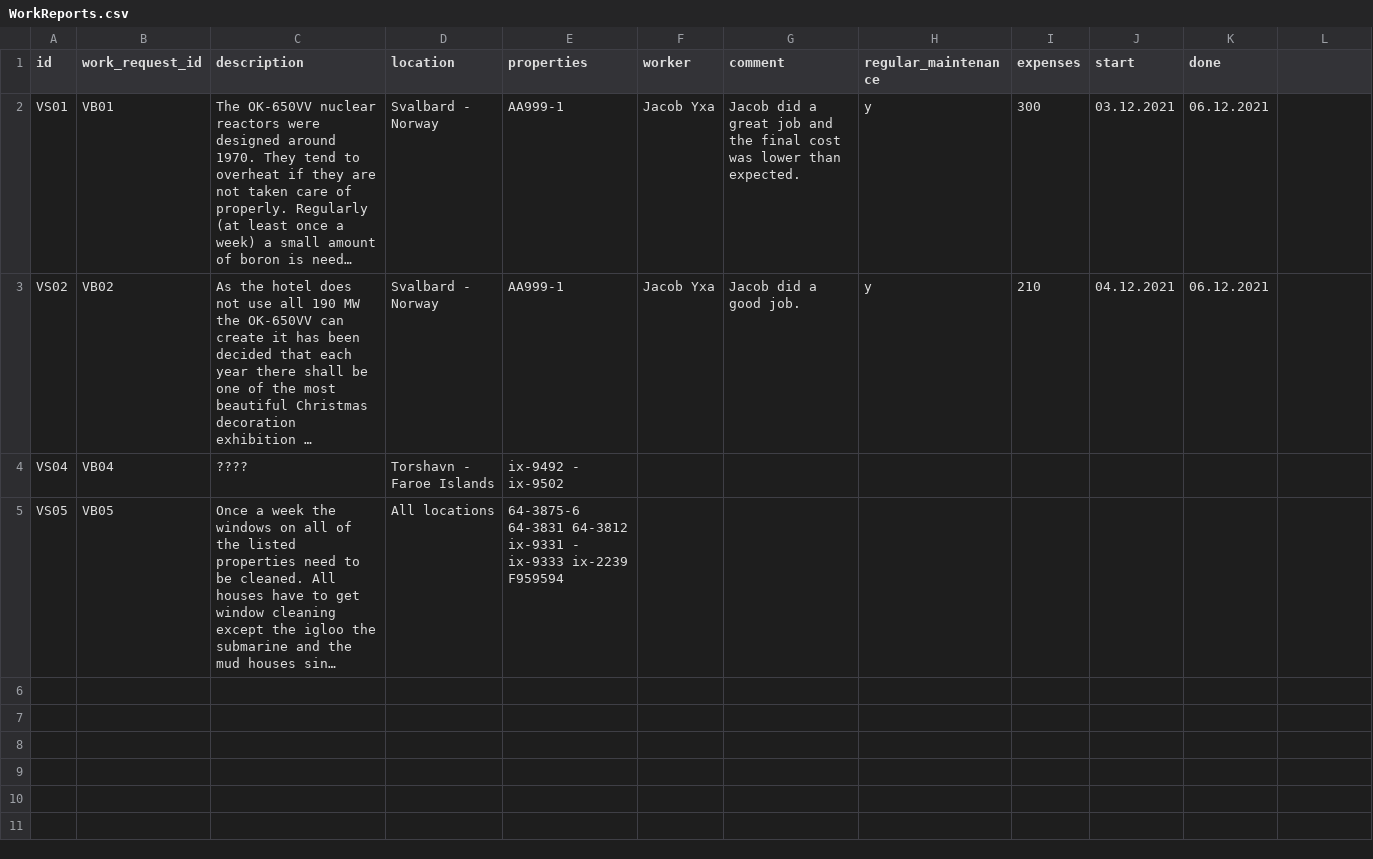
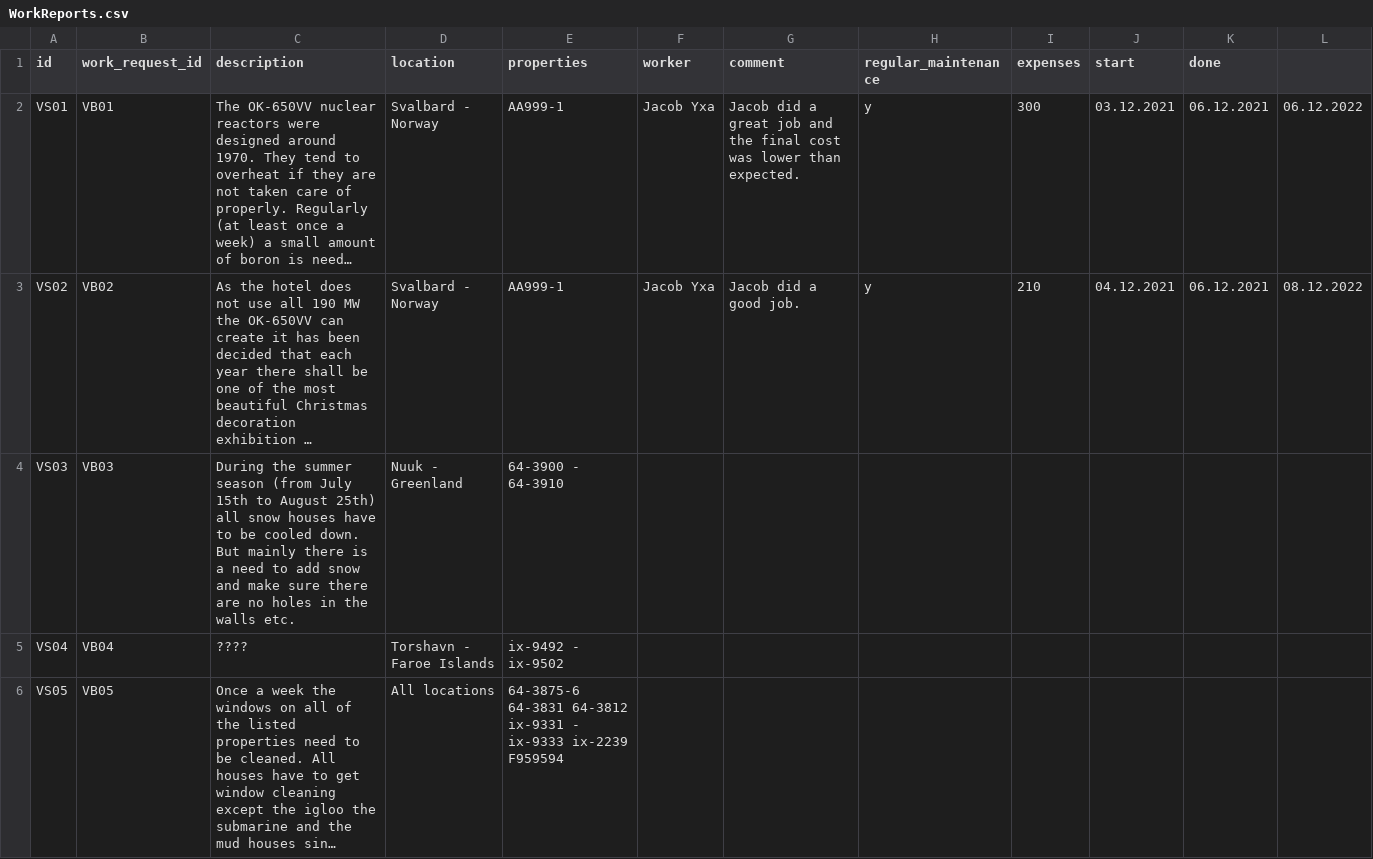
Before and after one commit to boathungry/NaN_air_H39, a CSV file: NaNair39/csv_files/WorkReports.csv, drawn as a sheet; long unchanged cells end in …; the diff names each change by its address in the sheet, - before the commit and + after, or states it on an @@ line.

```diff
--- a/NaNair39/csv_files/WorkReports.csv
+++ b/NaNair39/csv_files/WorkReports.csv
-L2: (empty)
+L2: 06.12.2022
-L3: (empty)
+L3: 08.12.2022
+row 4: VS03 | VB03 | During the summer season (from July 15th to August 25th) all snow houses have to be cooled down. But mainly there is a need to add snow and make sure there are no holes in the walls etc. | Nuuk - Greenland | 64-3900 - 64-3910
```
Also changed, not shown: NaNair39/csv_files/Locations.csv, NaNair39/csv_files/Properties.csv, 6 other files.
